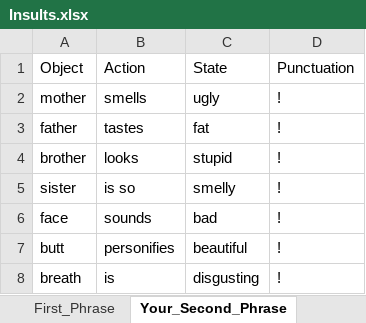
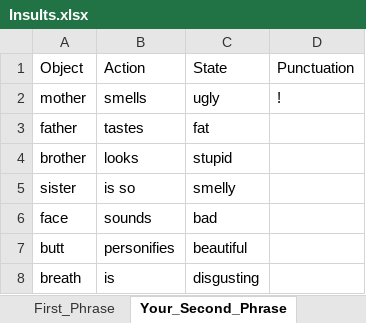
Before and after one commit to EvilGRAHAM/shiny-server, an Excel workbook: DnD_Insults/data/Insults.xlsx, sheet Your_Second_Phrase, drawn as a sheet; values as stored, in another font and other column widths than the file's, no borders; table styles not drawn; the diff names each change by its address in the sheet, - before the commit and + after, or states it on an @@ line.

```diff
--- a/DnD_Insults/data/Insults.xlsx (sheet Your_Second_Phrase)
+++ b/DnD_Insults/data/Insults.xlsx (sheet Your_Second_Phrase)
-D3:D8: !
+D3:D8: (empty)
```
Also changed, not shown: sheet Youre_Second_Phrase, sheet Ive_Second_Phrase, 1 other file.
